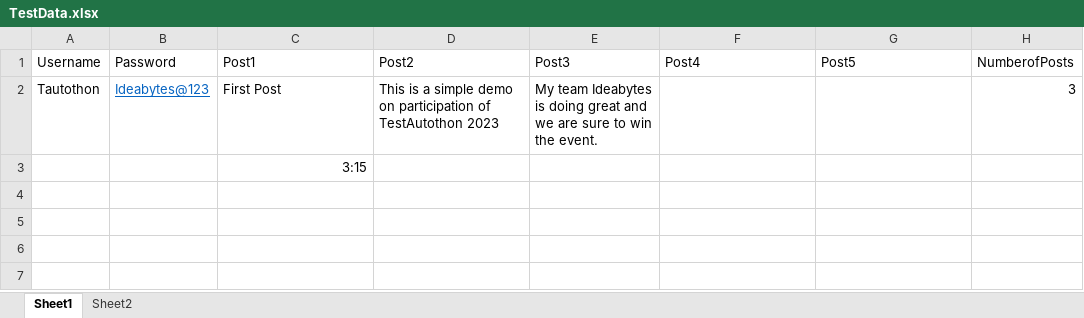
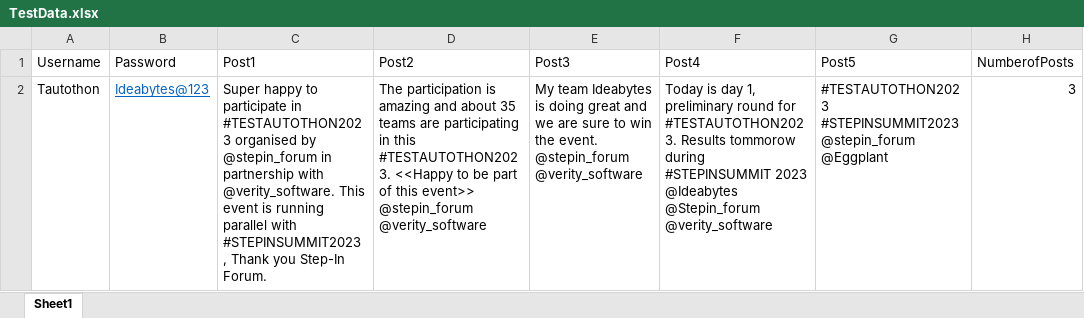
Before and after one commit to Sudhakar-Medameni/TestAutothon_Demo, an Excel workbook: TestAutothan.suite/Resources/TestData.xlsx, sheet Sheet1, drawn as a sheet; values as stored, in another font and other column widths than the file's, no borders; the diff names each change by its address in the sheet, - before the commit and + after, or states it on an @@ line.

```diff
--- a/TestAutothan.suite/Resources/TestData.xlsx (sheet Sheet1)
+++ b/TestAutothan.suite/Resources/TestData.xlsx (sheet Sheet1)
-sheet tab: Sheet2
-C2 (Post1): First Post
+C2 (Post1): Super happy to participate in #TESTAUTOTHON2023 organised by @stepin_forum in partnership with @verity_software. This event is running parallel with #STEPINSUMMIT2023 , Thank you Step-In Forum.
-D2 (Post2): This is a simple demo on participation of TestAutothon 2023
+D2 (Post2): The participation is amazing and about 35 teams are participating in this #TESTAUTOTHON2023. <<Happy to be part of this event>> @stepin_forum @verity_software
-E2 (Post3): …the event.
+E2 (Post3): …the event. @stepin_forum @verity_software
-F2 (Post4): (empty)
+F2 (Post4): Today is day 1, preliminary round for #TESTAUTOTHON2023. Results tommorow during #STEPINSUMMIT 2023 @Ideabytes @Stepin_forum @verity_software
-G2 (Post5): (empty)
+G2 (Post5): #TESTAUTOTHON2023 #STEPINSUMMIT2023 @stepin_forum @Eggplant
-row 3:  |  | 3:15
```
Also changed, not shown: 48 other files.
